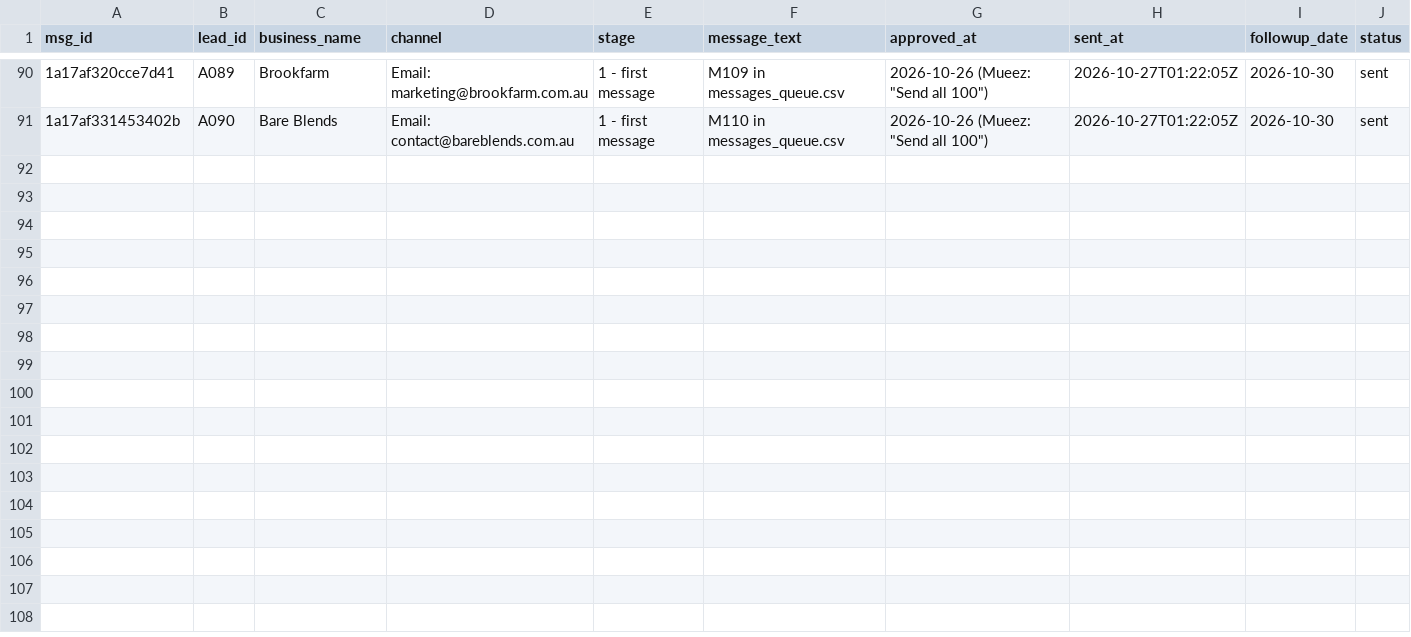
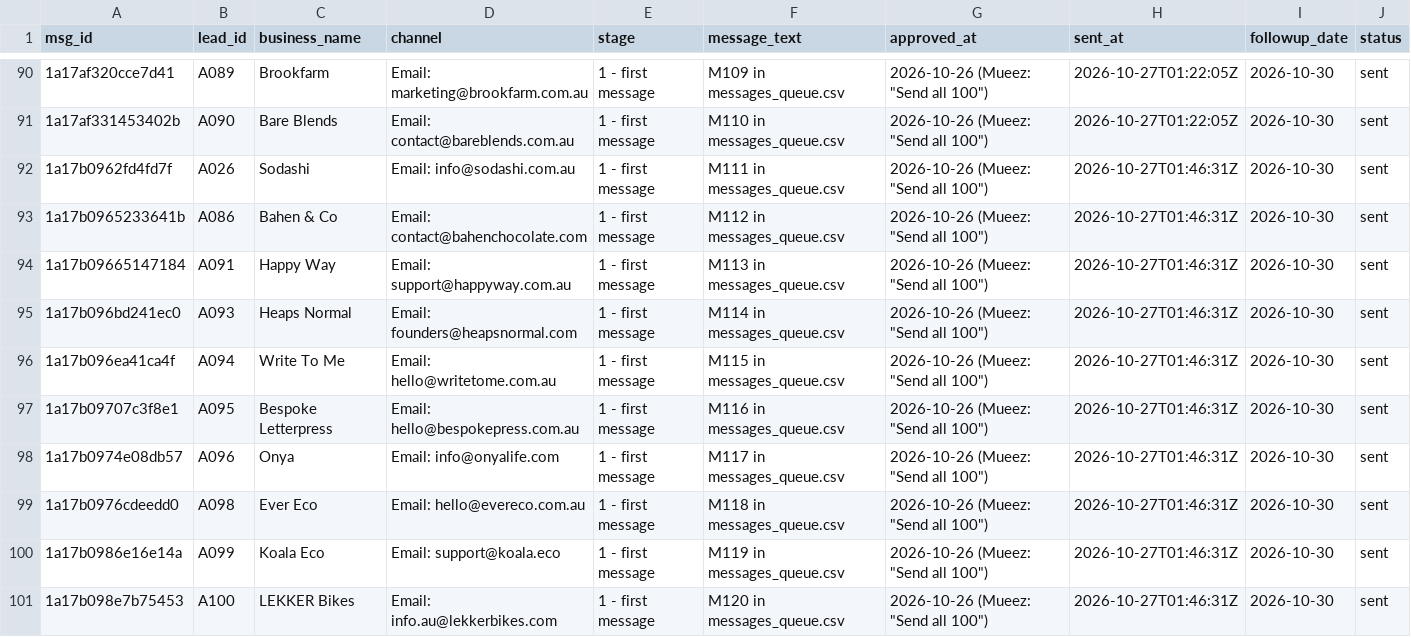
Before and after one commit to mueez-ops/Ads-automation, a CSV file: outreach/sent_log.csv, drawn as a sheet; only a part is shown, gaps mark what is left out; the diff names each change by its address in the sheet, - before the commit and + after, or states it on an @@ line.

```diff
--- a/outreach/sent_log.csv
+++ b/outreach/sent_log.csv
+row 92: 1a17b0962fd4fd7f | A026 | Sodashi | Email: info@sodashi.com.au | 1 - first message | M111 in messages_queue.csv | 2026-10-26 (Mueez: "Send all 100") | 2026-10-27T01:46:31Z | 2026-10-30 | sent
+row 93: 1a17b0965233641b | A086 | Bahen & Co | Email: contact@bahenchocolate.com | 1 - first message | M112 in messages_queue.csv | 2026-10-26 (Mueez: "Send all 100") | 2026-10-27T01:46:31Z | 2026-10-30 | sent
+row 94: 1a17b09665147184 | A091 | Happy Way | Email: support@happyway.com.au | 1 - first message | M113 in messages_queue.csv | 2026-10-26 (Mueez: "Send all 100") | 2026-10-27T01:46:31Z | 2026-10-30 | sent
+row 95: 1a17b096bd241ec0 | A093 | Heaps Normal | Email: founders@heapsnormal.com | 1 - first message | M114 in messages_queue.csv | 2026-10-26 (Mueez: "Send all 100") | 2026-10-27T01:46:31Z | 2026-10-30 | sent
+row 96: 1a17b096ea41ca4f | A094 | Write To Me | Email: hello@writetome.com.au | 1 - first message | M115 in messages_queue.csv | 2026-10-26 (Mueez: "Send all 100") | 2026-10-27T01:46:31Z | 2026-10-30 | sent
+row 97: 1a17b09707c3f8e1 | A095 | Bespoke Letterpress | Email: hello@bespokepress.com.au | 1 - first message | M116 in messages_queue.csv | 2026-10-26 (Mueez: "Send all 100") | 2026-10-27T01:46:31Z | 2026-10-30 | sent
+row 98: 1a17b0974e08db57 | A096 | Onya | Email: info@onyalife.com | 1 - first message | M117 in messages_queue.csv | 2026-10-26 (Mueez: "Send all 100") | 2026-10-27T01:46:31Z | 2026-10-30 | sent
+row 99: 1a17b0976cdeedd0 | A098 | Ever Eco | Email: hello@evereco.com.au | 1 - first message | M118 in messages_queue.csv | 2026-10-26 (Mueez: "Send all 100") | 2026-10-27T01:46:31Z | 2026-10-30 | sent
+row 100: 1a17b0986e16e14a | A099 | Koala Eco | Email: support@koala.eco | 1 - first message | M119 in messages_queue.csv | 2026-10-26 (Mueez: "Send all 100") | 2026-10-27T01:46:31Z | 2026-10-30 | sent
+row 101: 1a17b098e7b75453 | A100 | LEKKER Bikes | Email: info.au@lekkerbikes.com | 1 - first message | M120 in messages_queue.csv | 2026-10-26 (Mueez: "Send all 100") | 2026-10-27T01:46:31Z | 2026-10-30 | sent
```
Also changed, not shown: leads/lead_database.csv, outreach/followups_due.csv, 2 other files.
